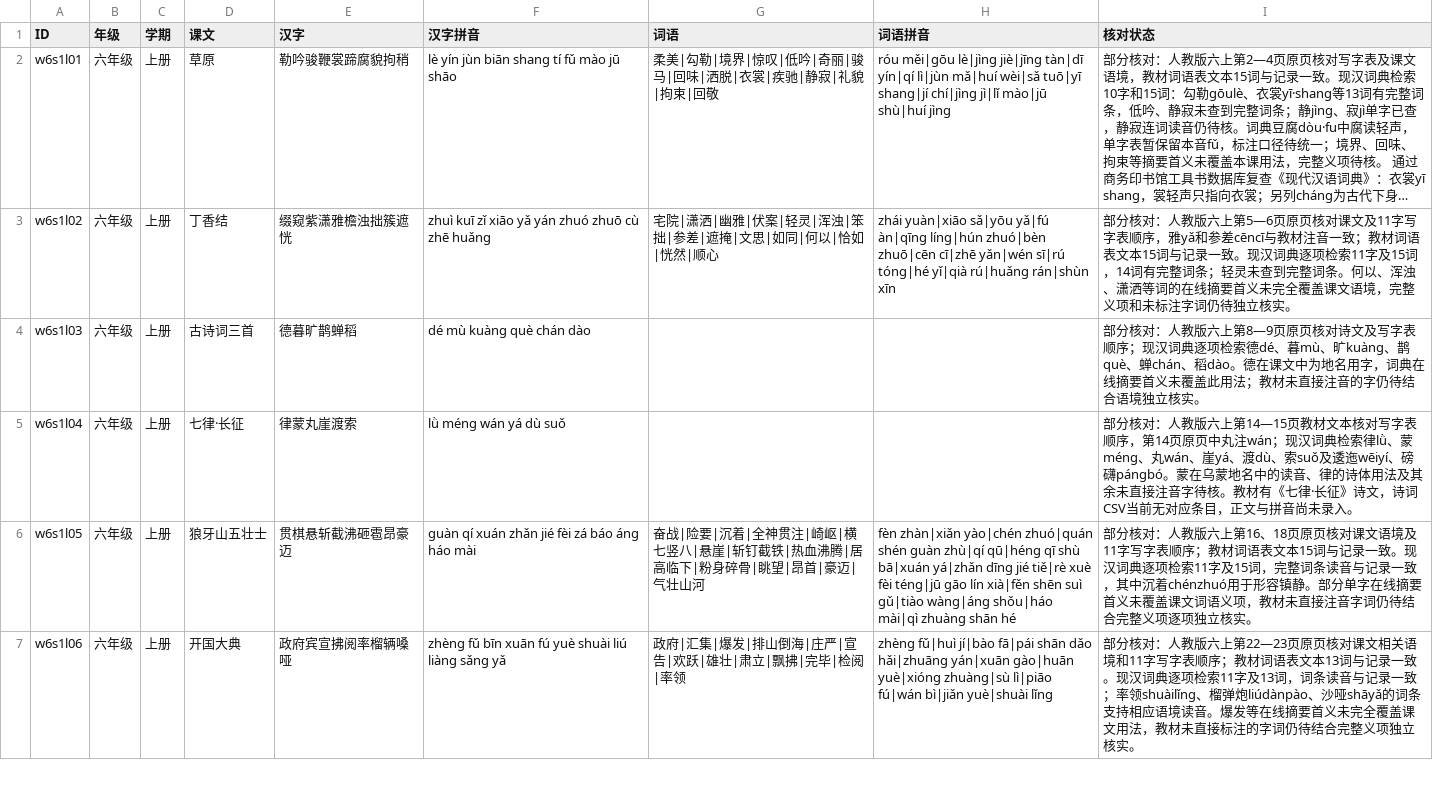
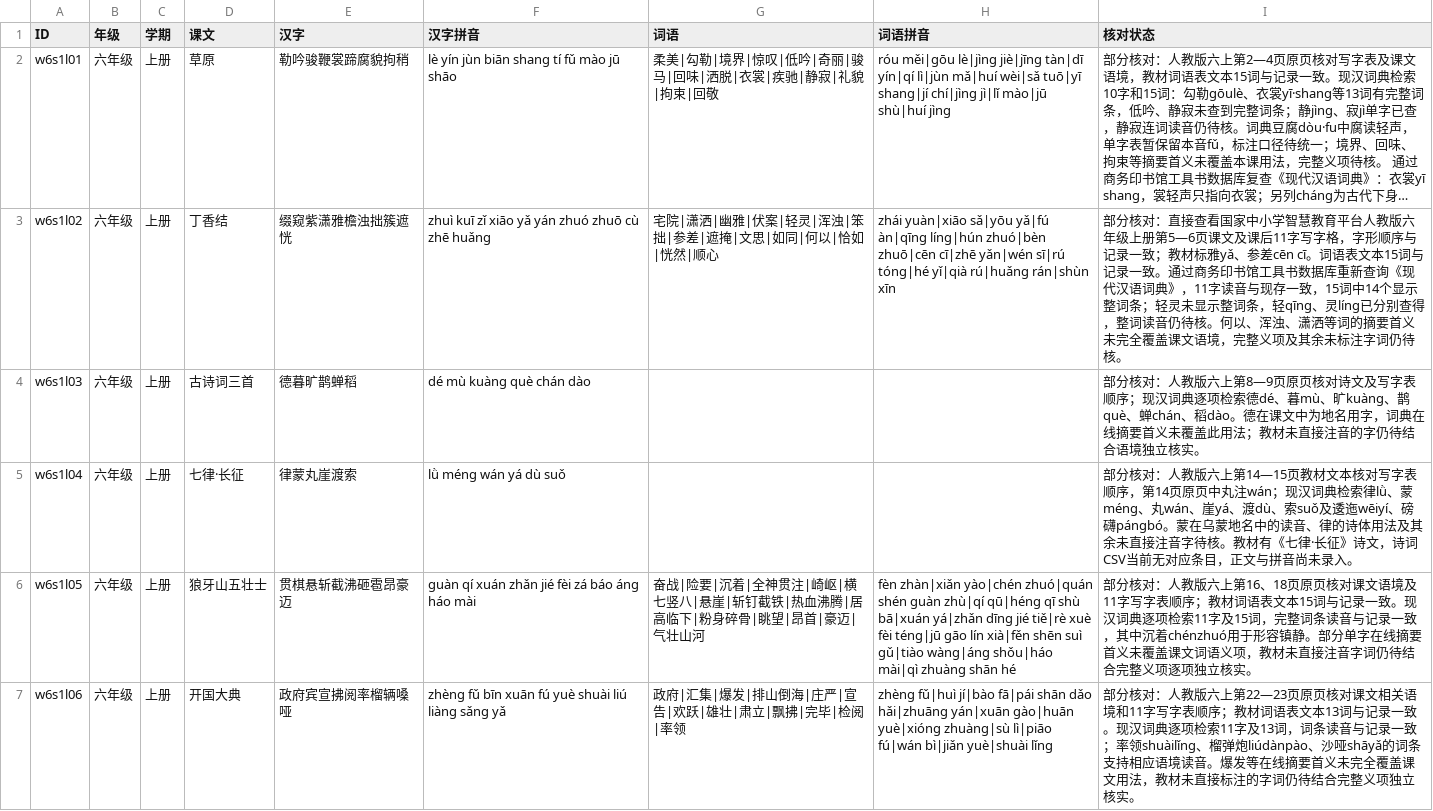
Before and after one commit to meta-learning-lab/rijiyuelei, a CSV file: dist/words.csv, drawn as a sheet; only a part is shown; long unchanged cells end in …; the diff names each change by its address in the sheet, - before the commit and + after, or states it on an @@ line.

Commit message:
复核丁香结的写字和词语读音

```diff
--- a/dist/words.csv
+++ b/dist/words.csv
-I3 (核对状态): …分核对：人教版六上第5—6页原页核对课文及11字写字表顺序，雅yǎ和参差cēncī与教材注音一致；教材词语表文本15词与记录一致。现汉词典逐项检索11字及15词，14词有完整词条；轻灵未查到完整词条。何以、浑浊、潇洒等词的在线摘要首义未完全覆盖课文语境，完整义项和未标注字词仍待独立核实。
+I3 (核对状态): …分核对：直接查看国家中小学智慧教育平台人教版六年级上册第5—6页课文及课后11字写字格，字形顺序与记录一致；教材标雅yǎ、参差cēn cī。词语表文本15词与记录一致。通过商务印书馆工具书数据库重新查询《现代汉语词典》，11字读音与现存一致，15词中14个显示整词条；轻灵未显示整词条，轻qīng、灵líng已分别查得，整词读音仍待核。何以、浑浊、潇洒等词的摘要首义未完全覆盖课文语境，完整义项及其余未标注字词仍待核。
```
